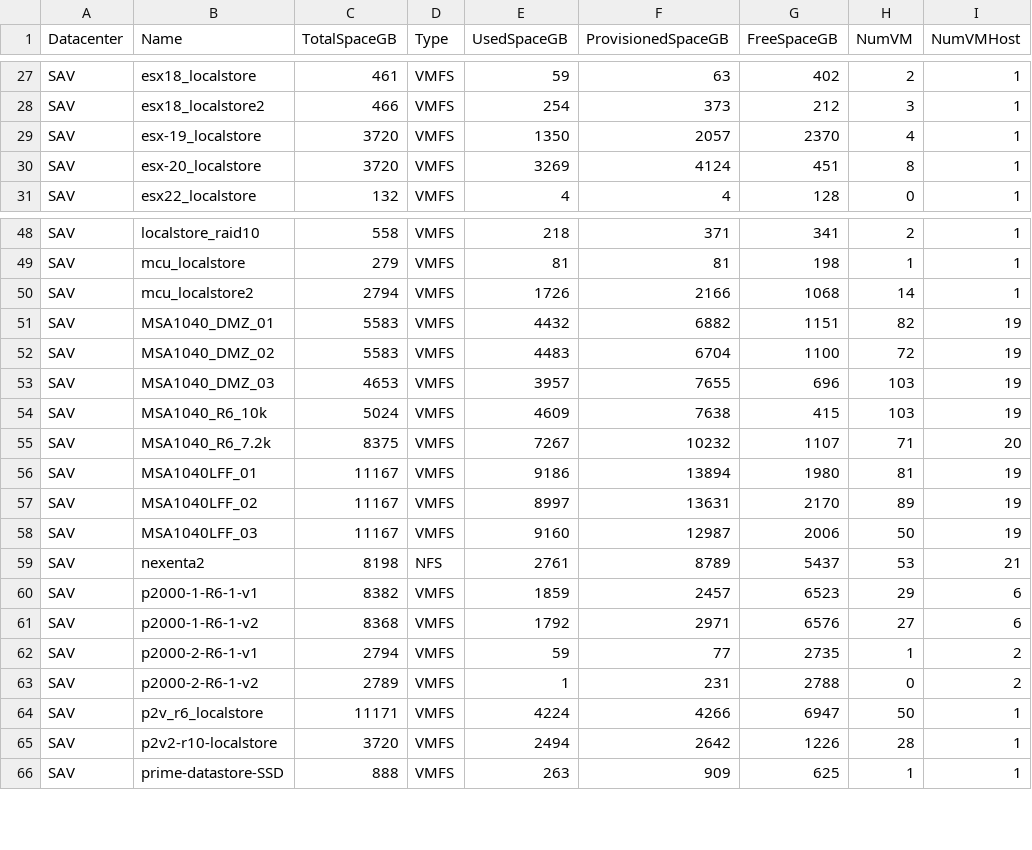
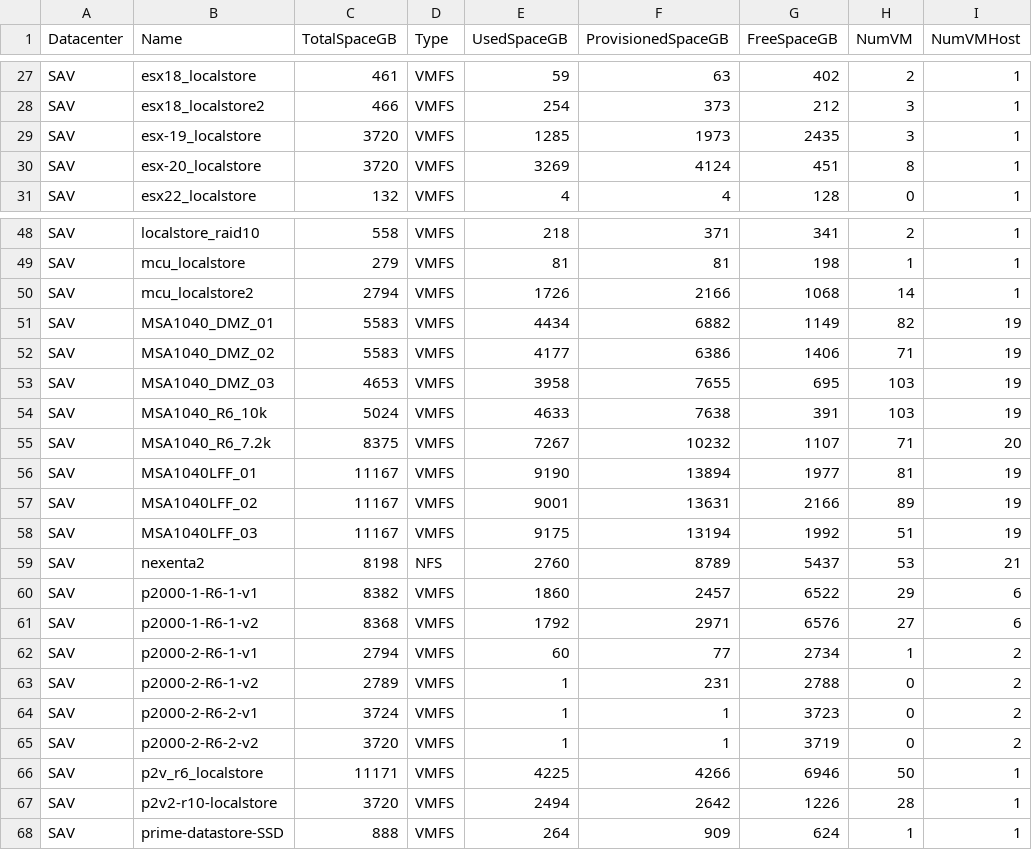
Before and after one commit to akrush24/vmware-stats, a CSV file: datastores.csv, drawn as a sheet; only a part is shown, gaps mark what is left out; the diff covers the shown part only.

Commit message:
Fri Mar  3 06:15:12 RTZST 2017, from Windows

```diff
--- a/datastores.csv
+++ b/datastores.csv
@@ -28,3 +28,3 @@
 "SAV";"esx18_localstore2";"466";"VMFS";"254";"373";"212";"3";"1"
-"SAV";"esx-19_localstore";"3720";"VMFS";"1350";"2057";"2370";"4";"1"
+"SAV";"esx-19_localstore";"3720";"VMFS";"1285";"1973";"2435";"3";"1"
 "SAV";"esx-20_localstore";"3720";"VMFS";"3269";"4124";"451";"8";"1"
@@ -50,17 +50,19 @@
 "SAV";"mcu_localstore2";"2794";"VMFS";"1726";"2166";"1068";"14";"1"
-"SAV";"MSA1040_DMZ_01";"5583";"VMFS";"4432";"6882";"1151";"82";"19"
-"SAV";"MSA1040_DMZ_02";"5583";"VMFS";"4483";"6704";"1100";"72";"19"
-"SAV";"MSA1040_DMZ_03";"4653";"VMFS";"3957";"7655";"696";"103";"19"
-"SAV";"MSA1040_R6_10k";"5024";"VMFS";"4609";"7638";"415";"103";"19"
+"SAV";"MSA1040_DMZ_01";"5583";"VMFS";"4434";"6882";"1149";"82";"19"
+"SAV";"MSA1040_DMZ_02";"5583";"VMFS";"4177";"6386";"1406";"71";"19"
+"SAV";"MSA1040_DMZ_03";"4653";"VMFS";"3958";"7655";"695";"103";"19"
+"SAV";"MSA1040_R6_10k";"5024";"VMFS";"4633";"7638";"391";"103";"19"
 "SAV";"MSA1040_R6_7.2k";"8375";"VMFS";"7267";"10232";"1107";"71";"20"
-"SAV";"MSA1040LFF_01";"11167";"VMFS";"9186";"13894";"1980";"81";"19"
-"SAV";"MSA1040LFF_02";"11167";"VMFS";"8997";"13631";"2170";"89";"19"
-"SAV";"MSA1040LFF_03";"11167";"VMFS";"9160";"12987";"2006";"50";"19"
-"SAV";"nexenta2";"8198";"NFS";"2761";"8789";"5437";"53";"21"
-"SAV";"p2000-1-R6-1-v1";"8382";"VMFS";"1859";"2457";"6523";"29";"6"
+"SAV";"MSA1040LFF_01";"11167";"VMFS";"9190";"13894";"1977";"81";"19"
+"SAV";"MSA1040LFF_02";"11167";"VMFS";"9001";"13631";"2166";"89";"19"
+"SAV";"MSA1040LFF_03";"11167";"VMFS";"9175";"13194";"1992";"51";"19"
+"SAV";"nexenta2";"8198";"NFS";"2760";"8789";"5437";"53";"21"
+"SAV";"p2000-1-R6-1-v1";"8382";"VMFS";"1860";"2457";"6522";"29";"6"
 "SAV";"p2000-1-R6-1-v2";"8368";"VMFS";"1792";"2971";"6576";"27";"6"
-"SAV";"p2000-2-R6-1-v1";"2794";"VMFS";"59";"77";"2735";"1";"2"
+"SAV";"p2000-2-R6-1-v1";"2794";"VMFS";"60";"77";"2734";"1";"2"
 "SAV";"p2000-2-R6-1-v2";"2789";"VMFS";"1";"231";"2788";"0";"2"
-"SAV";"p2v_r6_localstore";"11171";"VMFS";"4224";"4266";"6947";"50";"1"
+"SAV";"p2000-2-R6-2-v1";"3724";"VMFS";"1";"1";"3723";"0";"2"
+"SAV";"p2000-2-R6-2-v2";"3720";"VMFS";"1";"1";"3719";"0";"2"
+"SAV";"p2v_r6_localstore";"11171";"VMFS";"4225";"4266";"6946";"50";"1"
 "SAV";"p2v2-r10-localstore";"3720";"VMFS";"2494";"2642";"1226";"28";"1"
-"SAV";"prime-datastore-SSD";"888";"VMFS";"263";"909";"625";"1";"1"
+"SAV";"prime-datastore-SSD";"888";"VMFS";"264";"909";"624";"1";"1"
```
Also changed, not shown: 16 edited cells elsewhere in this file.
